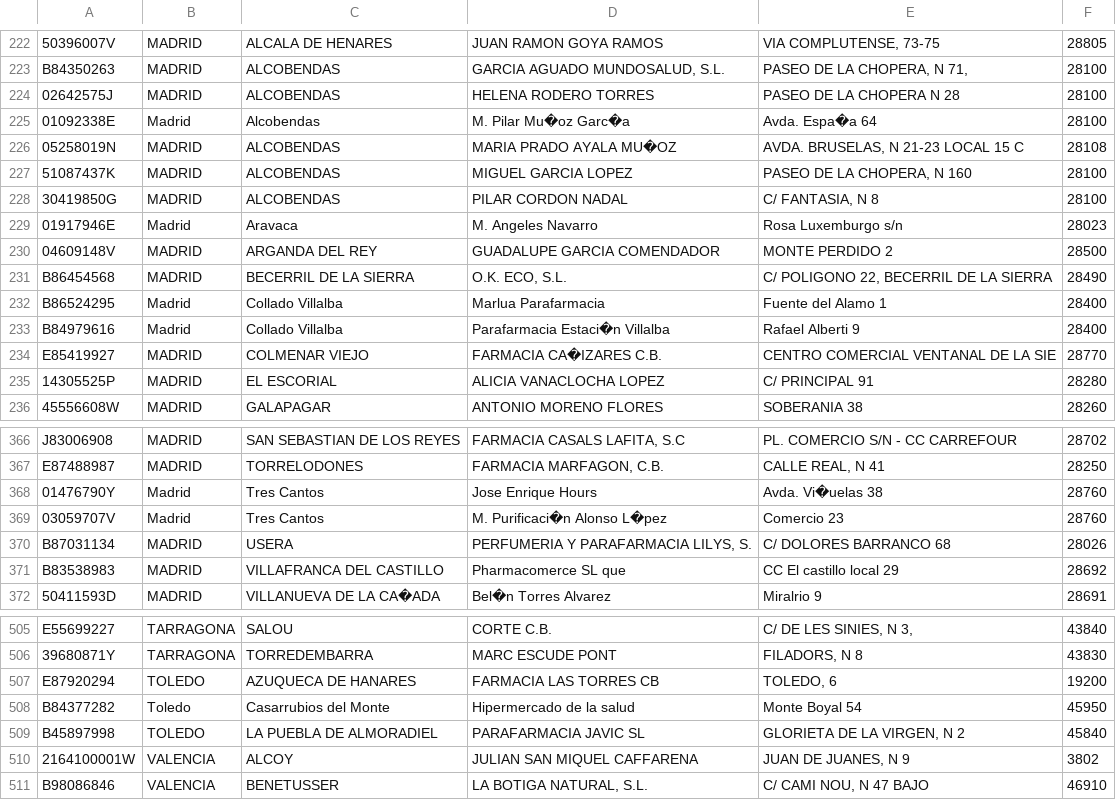
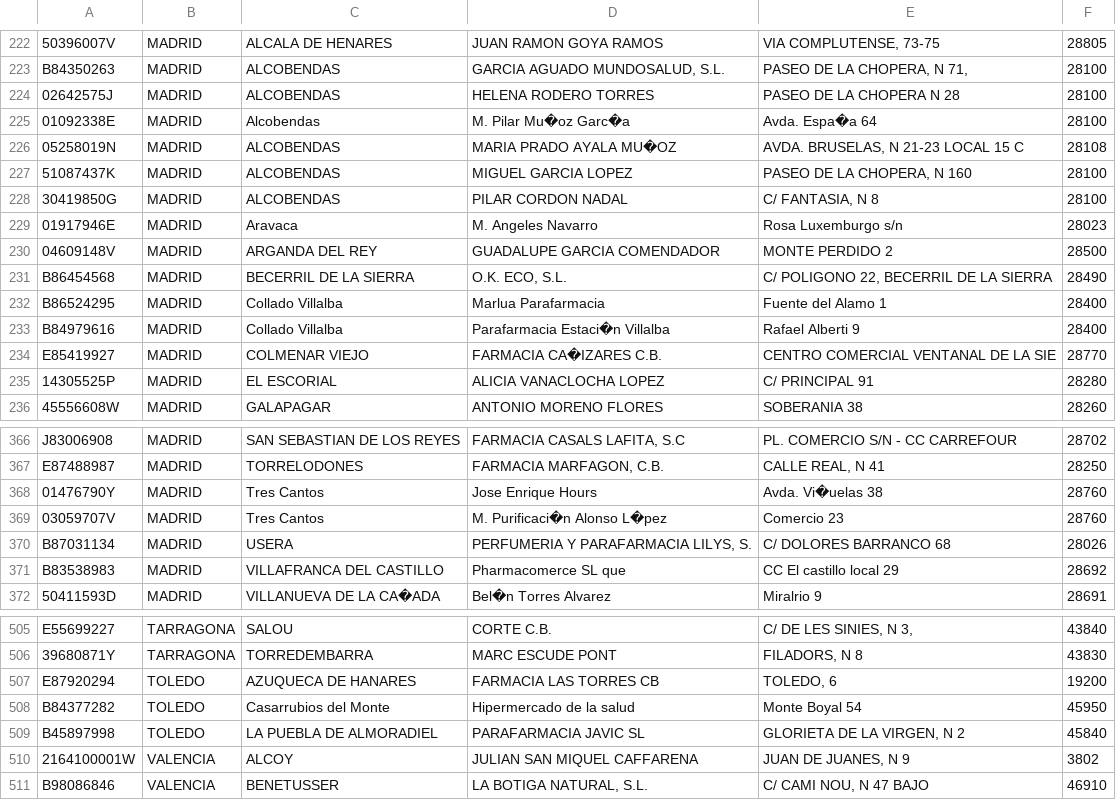
Before and after one commit to Zxcorpion/Pr-ctica-4, a CSV file: farmacias.csv, drawn as a sheet; only a part is shown, gaps mark what is left out; the diff covers the shown part only.

```diff
--- a/farmacias.csv
+++ b/farmacias.csv
@@ -224,3 +224,3 @@ B84350263;MADRID;ALCOBENDAS;GARCIA AGUADO MUNDOSALUD, S.L.;PASEO DE LA CHOPERA,
 02642575J;MADRID;ALCOBENDAS;HELENA RODERO TORRES;PASEO DE LA CHOPERA N 28;28100
-01092338E;Madrid;Alcobendas;M. Pilar Mu�oz Garc�a;Avda. Espa�a 64;28100
+01092338E;MADRID;Alcobendas;M. Pilar Mu�oz Garc�a;Avda. Espa�a 64;28100
 05258019N;MADRID;ALCOBENDAS;MARIA PRADO AYALA MU�OZ;AVDA. BRUSELAS, N 21-23 LOCAL 15 C;28108
@@ -228,7 +228,7 @@ B84350263;MADRID;ALCOBENDAS;GARCIA AGUADO MUNDOSALUD, S.L.;PASEO DE LA CHOPERA,
 30419850G;MADRID;ALCOBENDAS;PILAR CORDON NADAL;C/ FANTASIA, N 8;28100
-01917946E;Madrid;Aravaca;M. Angeles Navarro;Rosa Luxemburgo s/n;28023
+01917946E;MADRID;Aravaca;M. Angeles Navarro;Rosa Luxemburgo s/n;28023
 04609148V;MADRID;ARGANDA DEL REY;GUADALUPE GARCIA COMENDADOR;MONTE PERDIDO 2;28500
 B86454568;MADRID;BECERRIL DE LA SIERRA;O.K. ECO, S.L.;C/ POLIGONO 22, BECERRIL DE LA SIERRA;28490
-B86524295;Madrid;Collado Villalba;Marlua Parafarmacia;Fuente del Alamo 1;28400
-B84979616;Madrid;Collado Villalba;Parafarmacia Estaci�n Villalba;Rafael Alberti 9;28400
+B86524295;MADRID;Collado Villalba;Marlua Parafarmacia;Fuente del Alamo 1;28400
+B84979616;MADRID;Collado Villalba;Parafarmacia Estaci�n Villalba;Rafael Alberti 9;28400
 E85419927;MADRID;COLMENAR VIEJO;FARMACIA CA�IZARES C.B.;CENTRO COMERCIAL VENTANAL DE LA SIE;28770
@@ -367,4 +367,4 @@ J83006908;MADRID;SAN SEBASTIAN DE LOS REYES;FARMACIA CASALS LAFITA, S.C;PL. COME
 E87488987;MADRID;TORRELODONES;FARMACIA MARFAGON, C.B.;CALLE REAL, N 41;28250
-01476790Y;Madrid;Tres Cantos;Jose Enrique Hours;Avda. Vi�uelas 38;28760
-03059707V;Madrid;Tres Cantos;M. Purificaci�n Alonso L�pez;Comercio 23;28760
+01476790Y;MADRID;Tres Cantos;Jose Enrique Hours;Avda. Vi�uelas 38;28760
+03059707V;MADRID;Tres Cantos;M. Purificaci�n Alonso L�pez;Comercio 23;28760
 B87031134;MADRID;USERA;PERFUMERIA Y PARAFARMACIA LILYS, S.;C/ DOLORES BARRANCO 68;28026
@@ -507,3 +507,3 @@ E55699227;TARRAGONA;SALOU;CORTE C.B.;C/ DE LES SINIES, N 3,;43840
 E87920294;TOLEDO;AZUQUECA DE HANARES;FARMACIA LAS TORRES CB;TOLEDO, 6;19200
-B84377282;Toledo;Casarrubios del Monte;Hipermercado de la salud;Monte Boyal 54;45950
+B84377282;TOLEDO;Casarrubios del Monte;Hipermercado de la salud;Monte Boyal 54;45950
 B45897998;TOLEDO;LA PUEBLA DE ALMORADIEL;PARAFARMACIA JAVIC SL;GLORIETA DE LA VIRGEN, N 2;45840
```
Also changed, not shown: 16 edited cells elsewhere in this file, 13 other files.
